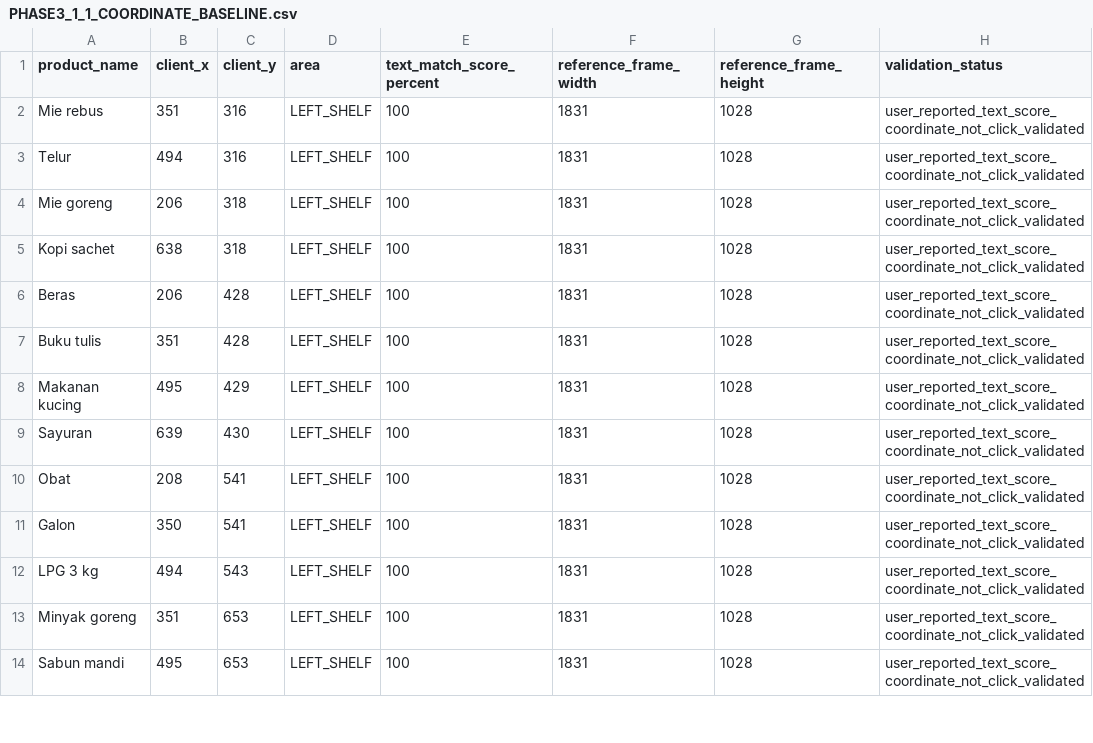
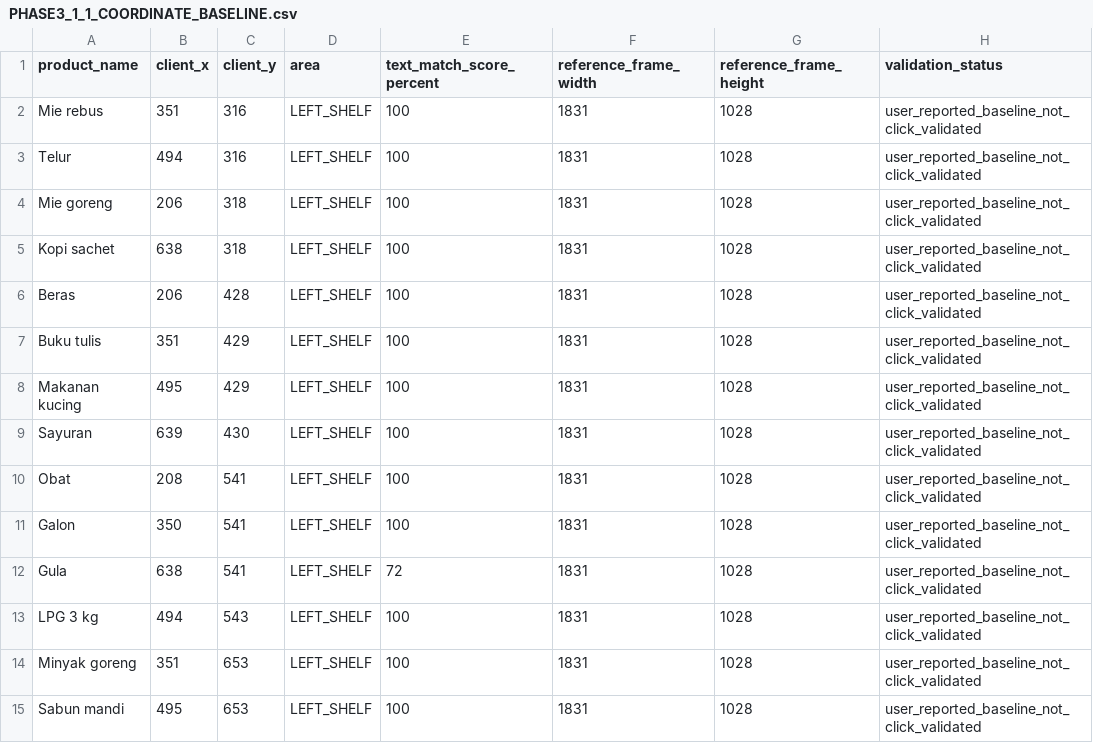
Before and after one commit to revalioyeah/WABA-Desktop, a CSV file: docs/PHASE3_1_1_COORDINATE_BASELINE.csv, drawn as a sheet; only a part is shown; the diff covers the shown part only.

```diff
--- a/docs/PHASE3_1_1_COORDINATE_BASELINE.csv
+++ b/docs/PHASE3_1_1_COORDINATE_BASELINE.csv
@@ -1,14 +1,15 @@
 product_name,client_x,client_y,area,text_match_score_percent,reference_frame_width,reference_frame_height,validation_status
-Mie rebus,351,316,LEFT_SHELF,100,1831,1028,user_reported_text_score_coordinate_not_click_validated
-Telur,494,316,LEFT_SHELF,100,1831,1028,user_reported_text_score_coordinate_not_click_validated
-Mie goreng,206,318,LEFT_SHELF,100,1831,1028,user_reported_text_score_coordinate_not_click_validated
-Kopi sachet,638,318,LEFT_SHELF,100,1831,1028,user_reported_text_score_coordinate_not_click_validated
-Beras,206,428,LEFT_SHELF,100,1831,1028,user_reported_text_score_coordinate_not_click_validated
-Buku tulis,351,428,LEFT_SHELF,100,1831,1028,user_reported_text_score_coordinate_not_click_validated
-Makanan kucing,495,429,LEFT_SHELF,100,1831,1028,user_reported_text_score_coordinate_not_click_validated
-Sayuran,639,430,LEFT_SHELF,100,1831,1028,user_reported_text_score_coordinate_not_click_validated
-Obat,208,541,LEFT_SHELF,100,1831,1028,user_reported_text_score_coordinate_not_click_validated
-Galon,350,541,LEFT_SHELF,100,1831,1028,user_reported_text_score_coordinate_not_click_validated
-LPG 3 kg,494,543,LEFT_SHELF,100,1831,1028,user_reported_text_score_coordinate_not_click_validated
-Minyak goreng,351,653,LEFT_SHELF,100,1831,1028,user_reported_text_score_coordinate_not_click_validated
-Sabun mandi,495,653,LEFT_SHELF,100,1831,1028,user_reported_text_score_coordinate_not_click_validated
+Mie rebus,351,316,LEFT_SHELF,100,1831,1028,user_reported_baseline_not_click_validated
+Telur,494,316,LEFT_SHELF,100,1831,1028,user_reported_baseline_not_click_validated
+Mie goreng,206,318,LEFT_SHELF,100,1831,1028,user_reported_baseline_not_click_validated
+Kopi sachet,638,318,LEFT_SHELF,100,1831,1028,user_reported_baseline_not_click_validated
+Beras,206,428,LEFT_SHELF,100,1831,1028,user_reported_baseline_not_click_validated
+Buku tulis,351,429,LEFT_SHELF,100,1831,1028,user_reported_baseline_not_click_validated
+Makanan kucing,495,429,LEFT_SHELF,100,1831,1028,user_reported_baseline_not_click_validated
+Sayuran,639,430,LEFT_SHELF,100,1831,1028,user_reported_baseline_not_click_validated
+Obat,208,541,LEFT_SHELF,100,1831,1028,user_reported_baseline_not_click_validated
+Galon,350,541,LEFT_SHELF,100,1831,1028,user_reported_baseline_not_click_validated
+Gula,638,541,LEFT_SHELF,72,1831,1028,user_reported_baseline_not_click_validated
+LPG 3 kg,494,543,LEFT_SHELF,100,1831,1028,user_reported_baseline_not_click_validated
+Minyak goreng,351,653,LEFT_SHELF,100,1831,1028,user_reported_baseline_not_click_validated
+Sabun mandi,495,653,LEFT_SHELF,100,1831,1028,user_reported_baseline_not_click_validated
```
Also changed, not shown: 3 added rows, 1 removed row and 24 edited cells elsewhere in this file, 9 other files.
